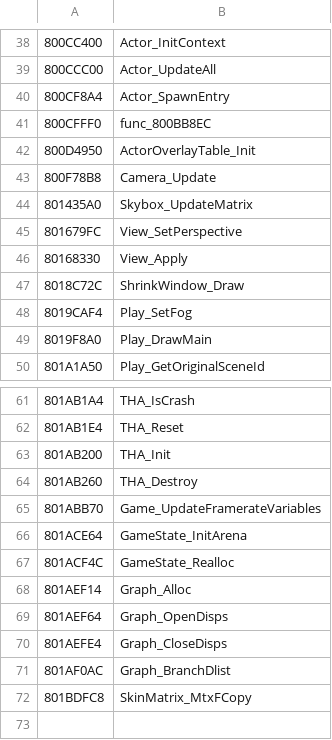
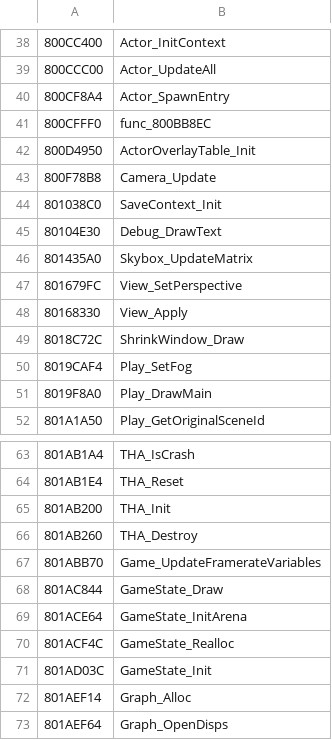
Before and after one commit to Decompollaborate/zelda64_compare, a CSV file: mm/npd/tables/functions.csv, drawn as a sheet; only a part is shown, gaps mark what is left out; the shorter side is filled out with more unchanged rows.

```diff
--- a/mm/npd/tables/functions.csv
+++ b/mm/npd/tables/functions.csv
@@ -43,2 +43,4 @@
 800F78B8,Camera_Update
+801038C0,SaveContext_Init
+80104E30,Debug_DrawText
 801435A0,Skybox_UpdateMatrix
@@ -65,4 +67,6 @@
 801ABB70,Game_UpdateFramerateVariables
+801AC844,GameState_Draw
 801ACE64,GameState_InitArena
 801ACF4C,GameState_Realloc
+801AD03C,GameState_Init
 801AEF14,Graph_Alloc
```
Also changed, not shown: mm/ce0/tables/files_code.csv, mm/cj0/tables/files_code.csv, 19 other files.
